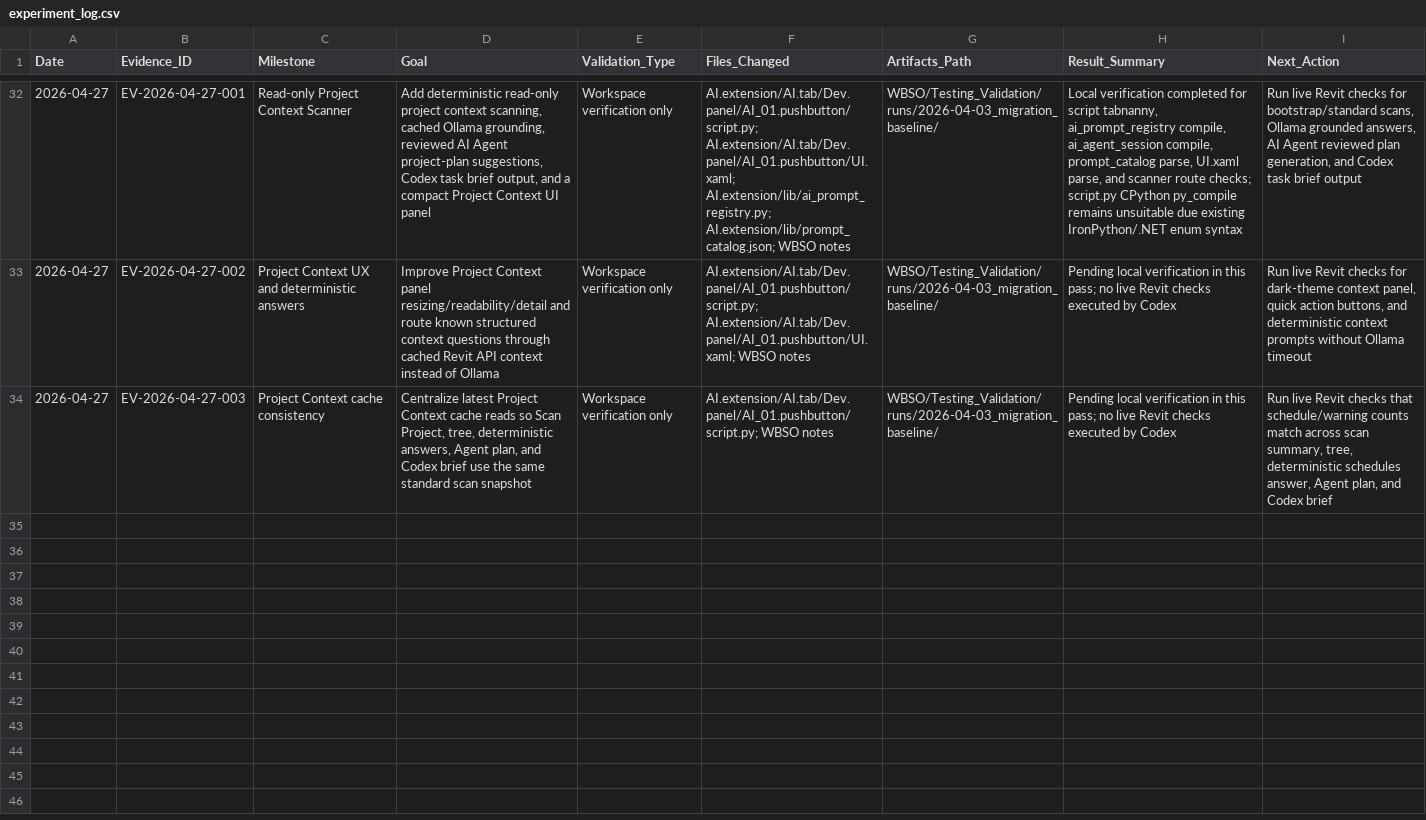
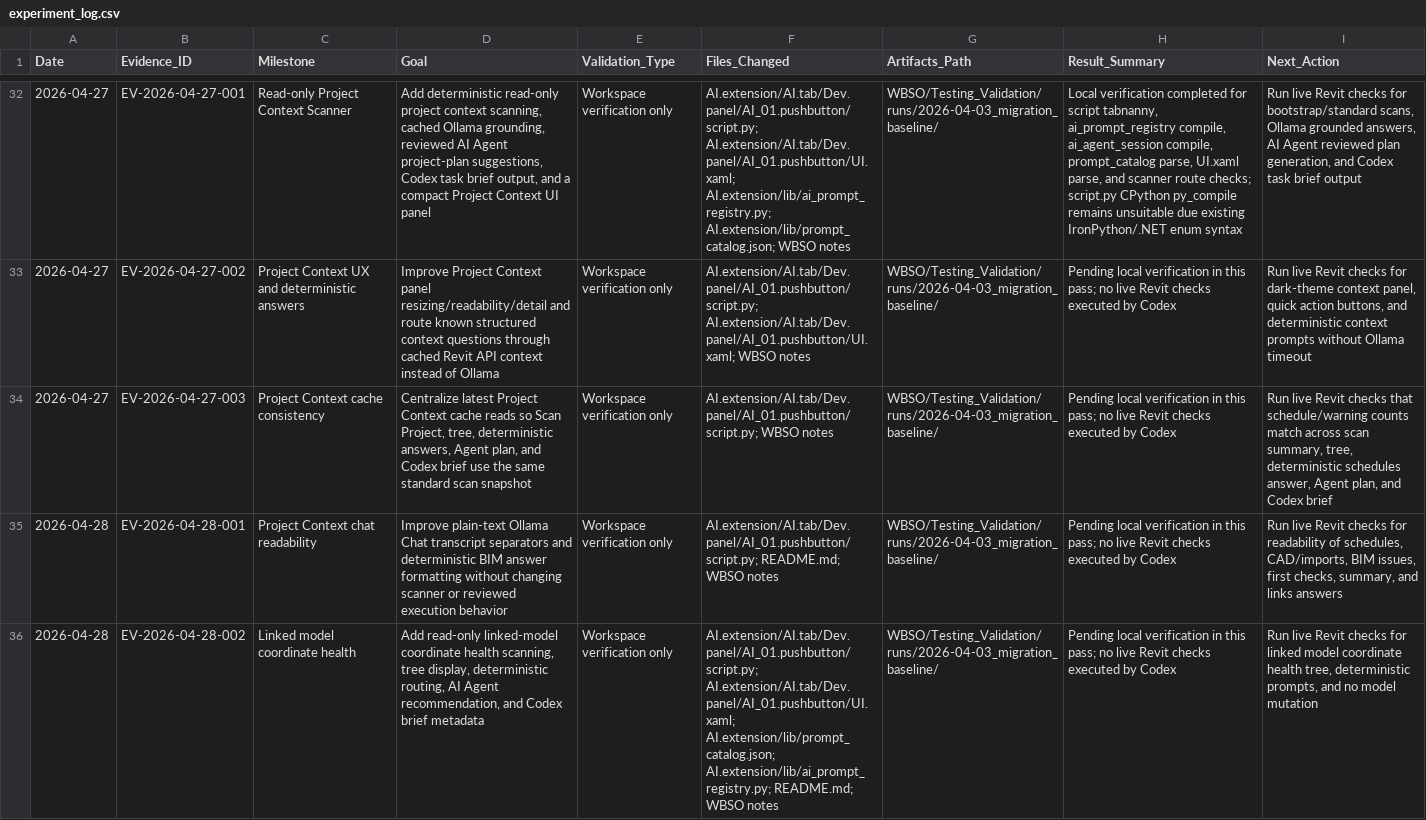
Before and after one commit to BIM3DNA/AI-Systems-Intelligent-Automation, a CSV file: WBSO/Testing_Validation/experiment_log.csv, drawn as a sheet; only a part is shown, gaps mark what is left out; the diff names each change by its address in the sheet, - before the commit and + after, or states it on an @@ line.

Commit message:
AI-CTX-003 extends the AI Workbench Project Context system toward BIM Basis / ISO-style model coordination checks by comparing host and linked levels/grids. Structural implementation was completed in the primary AI Workbench source, but live Revit validation exposed an unresolved  variable reference. The feature remains structural_only/runtime_failed until a narrow hotfix confirms Scan Project, deterministic prompts, AI Agent planning, and Codex Brief output work without crashing.

```diff
--- a/WBSO/Testing_Validation/experiment_log.csv
+++ b/WBSO/Testing_Validation/experiment_log.csv
+row 35: 2026-04-28 | EV-2026-04-28-001 | Project Context chat readability | Improve plain-text Ollama Chat transcript separators and deterministic BIM answer formatting without changing scanner or reviewed execution behavior | Workspace verification only | AI.extension/AI.tab/Dev.panel/AI_01.pushbutton/script.py; README.md; WBSO notes | WBSO/Testing_Validation/runs/2026-04-03_migration_baseline/ | Pending local verification in this pass; no live Revit checks executed by Codex | Run live Revit checks for readability of schedules, CAD/imports, BIM issues, first checks, summary, and links answers
+row 36: 2026-04-28 | EV-2026-04-28-002 | Linked model coordinate health | Add read-only linked-model coordinate health scanning, tree display, deterministic routing, AI Agent recommendation, and Codex brief metadata | Workspace verification only | AI.extension/AI.tab/Dev.panel/AI_01.pushbutton/script.py; AI.extension/AI.tab/Dev.panel/AI_01.pushbutton/UI.xaml; AI.extension/lib/prompt_catalog.json; AI.extension/lib/ai_prompt_registry.py; README.md; WBSO notes | WBSO/Testing_Validation/runs/2026-04-03_migration_baseline/ | Pending local verification in this pass; no live Revit checks executed by Codex | Run live Revit checks for linked model coordinate health tree, deterministic prompts, and no model mutation
```
Also changed, not shown: 8 other files.
